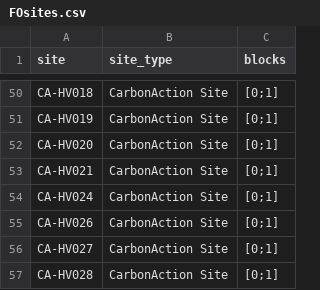
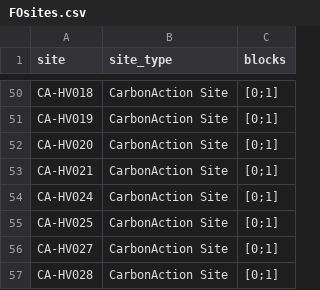
Before and after one commit to PecanProject/fieldactivity, a CSV file: inst/extdata/FOsites.csv, drawn as a sheet; only a part is shown, gaps mark what is left out.

Commit message:
Changed one of the carbon action number to be correct (026 --> 025)

```diff
--- a/inst/extdata/FOsites.csv
+++ b/inst/extdata/FOsites.csv
@@ -54,3 +54,3 @@ CA-HV021,CarbonAction Site,[0;1]
 CA-HV024,CarbonAction Site,[0;1]
-CA-HV026,CarbonAction Site,[0;1]
+CA-HV025,CarbonAction Site,[0;1]
 CA-HV027,CarbonAction Site,[0;1]
```
